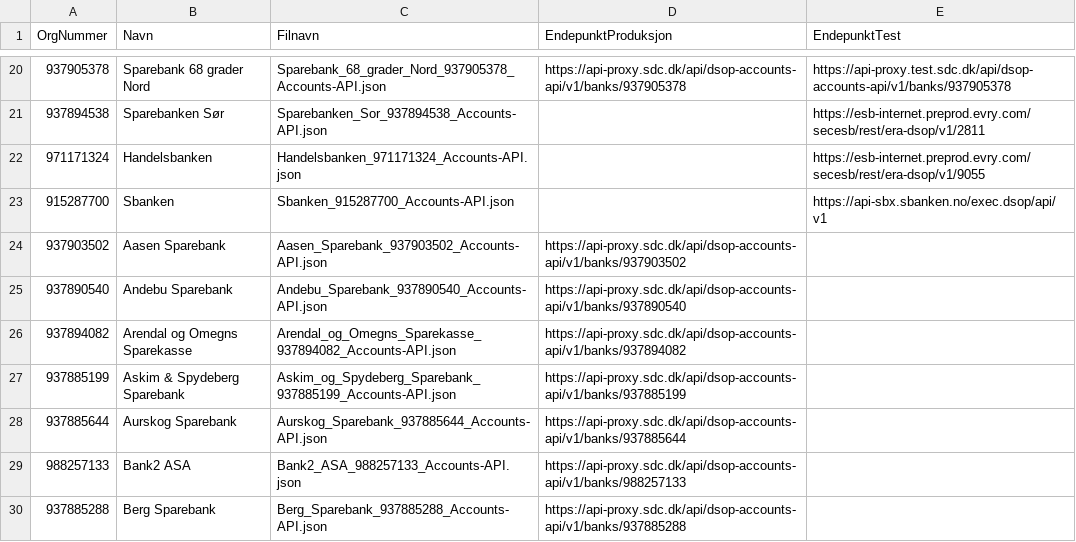
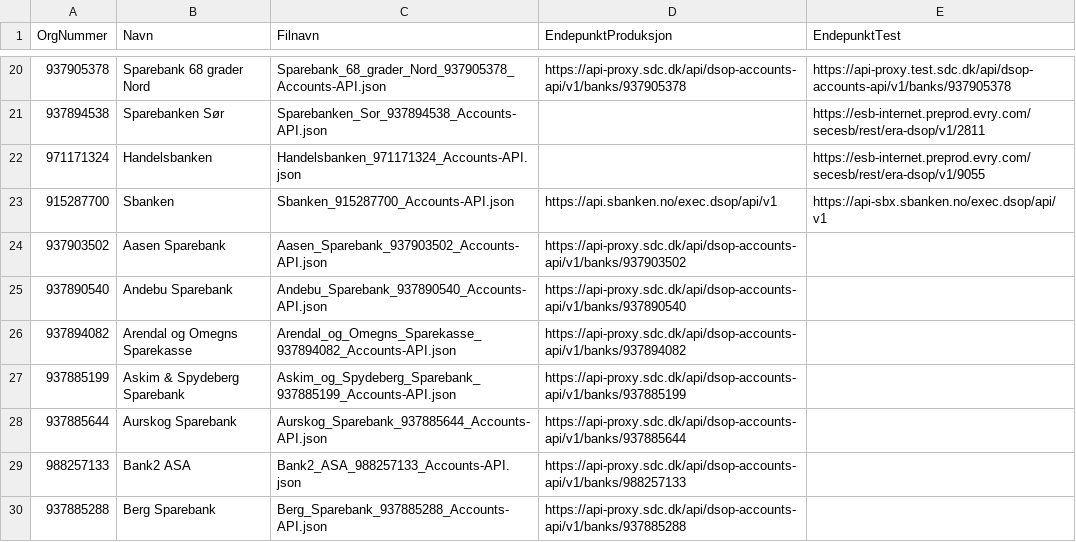
Before and after one commit to Informasjonsforvaltning/dsop-api-spesifikasjoner, a CSV file: banker.csv, drawn as a sheet; only a part is shown, gaps mark what is left out.

Commit message:
Add production endpoint of Sbanken

```diff
--- a/banker.csv
+++ b/banker.csv
@@ -22,3 +22,3 @@ OrgNummer,Navn,Filnavn,EndepunktProduksjon, EndepunktTest
 971171324,"Handelsbanken",Handelsbanken_971171324_Accounts-API.json,,https://esb-internet.preprod.evry.com/secesb/rest/era-dsop/v1/9055
-915287700,"Sbanken",Sbanken_915287700_Accounts-API.json,,https://api-sbx.sbanken.no/exec.dsop/api/v1,
+915287700,"Sbanken",Sbanken_915287700_Accounts-API.json,https://api.sbanken.no/exec.dsop/api/v1,https://api-sbx.sbanken.no/exec.dsop/api/v1,
 937903502,Aasen Sparebank,Aasen_Sparebank_937903502_Accounts-API.json,https://api-proxy.sdc.dk/api/dsop-accounts-api/v1/banks/937903502,
```
Also changed, not shown: 1 other file.
